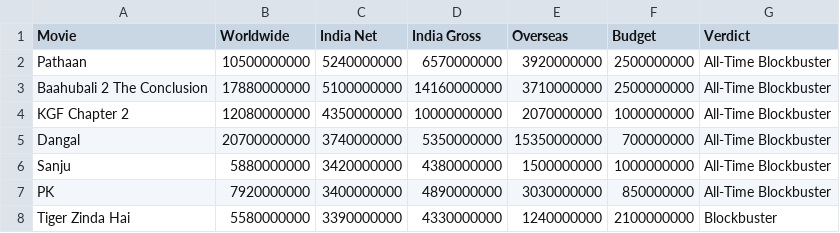
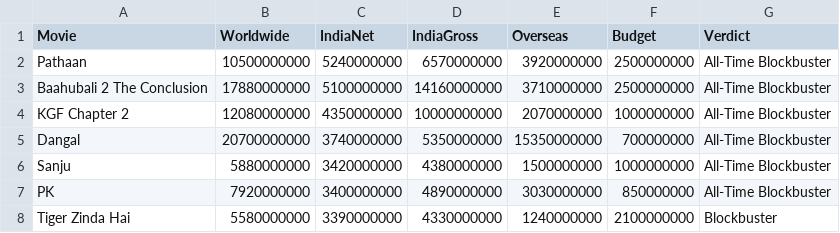
Before and after one commit to BhavyaMammai/Datasets, a CSV file: MovieList.csv, drawn as a sheet; only a part is shown.

Commit message:
Update MovieList.csv

```diff
--- a/MovieList.csv
+++ b/MovieList.csv
@@ -1,2 +1,2 @@
-Movie, Worldwide, India Net, India Gross, Overseas,Budget, Verdict
+Movie,Worldwide,IndiaNet,IndiaGross,Overseas,Budget,Verdict
 Pathaan,	10500000000, 5240000000,	6570000000,	3920000000,	2500000000,	All-Time Blockbuster
```
